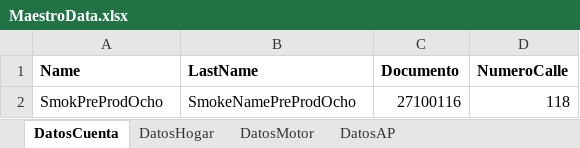
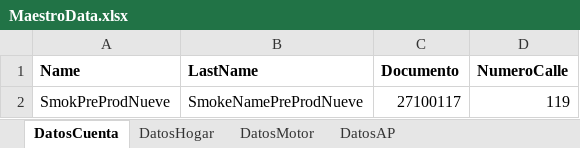
Before and after one commit to suraranorex/Smoke, an Excel workbook: Smoke/MaestroData.xlsx, sheet DatosCuenta, drawn as a sheet; values as stored, in another font and other column widths than the file's, no borders; removed rows and columns are numbered as before the commit, all else as after; the diff names each change by its address in the sheet, - before the commit and + after, or states it on an @@ line.

Commit message:
se modifica data para hacer smoke en preProd

```diff
--- a/Smoke/MaestroData.xlsx (sheet DatosCuenta)
+++ b/Smoke/MaestroData.xlsx (sheet DatosCuenta)
-row 2: SmokPreProdOcho | SmokeNamePreProdOcho | 27100116 | 118
+row 2: SmokPreProdNueve | SmokeNamePreProdNueve | 27100117 | 119
```
Also changed, not shown: sheet DatosMotor, sheet DatosHogar, sheet DatosAP, 1 other file.
